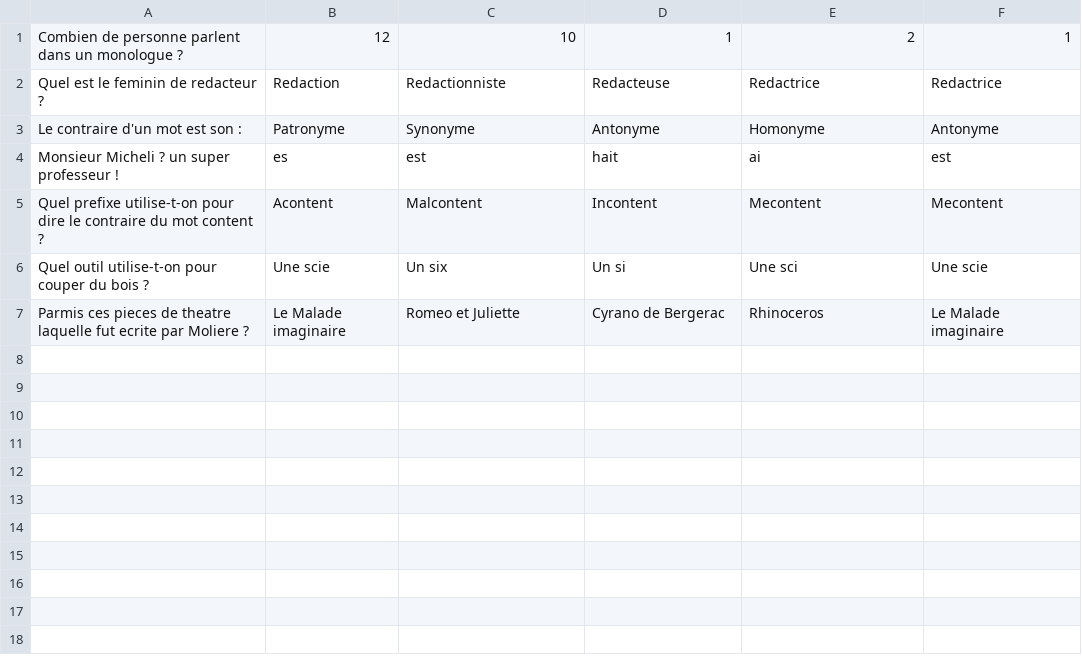
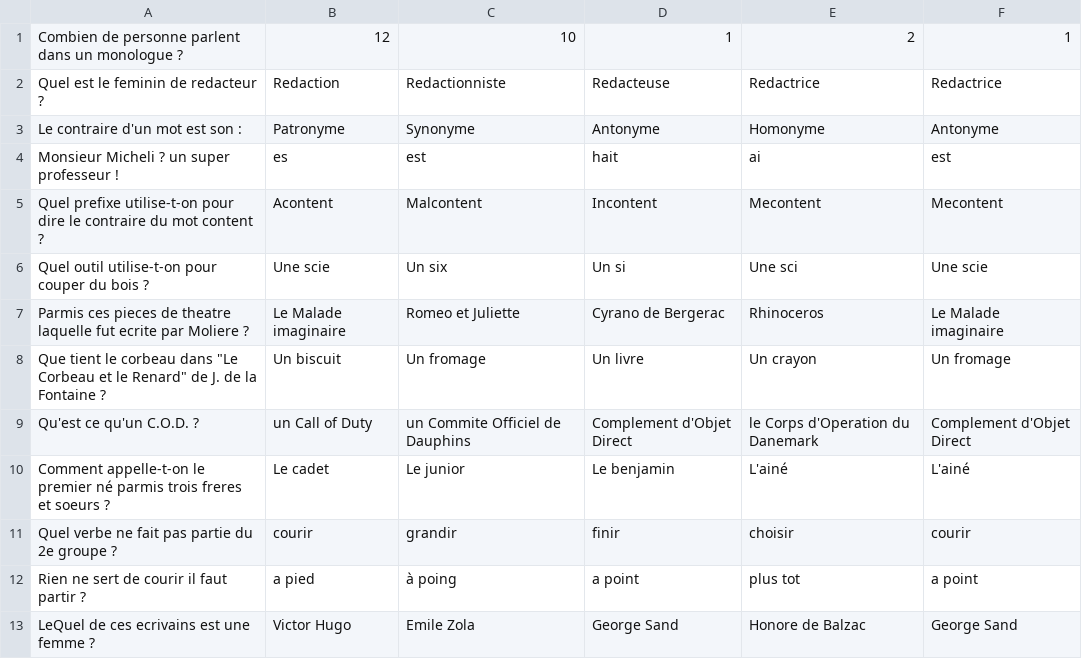
Before and after one commit to SgtTabouret/PokeducationFinal, a CSV file: QFrancais.csv, drawn as a sheet; the diff names each change by its address in the sheet, - before the commit and + after, or states it on an @@ line.

```diff
--- a/QFrancais.csv
+++ b/QFrancais.csv
+row 8: Que tient le corbeau dans "Le Corbeau et le Renard" de J. de la Fontaine ? | Un biscuit | Un fromage | Un livre | Un crayon | Un fromage
+row 9: Qu'est ce qu'un C.O.D. ? | un Call of Duty | un Commite Officiel de Dauphins | Complement d'Objet Direct | le Corps d'Operation du Danemark | Complement d'Objet Direct
+row 10: Comment appelle-t-on le premier né parmis trois freres et soeurs ? | Le cadet | Le junior | Le benjamin | L'ainé | L'ainé
+row 11: Quel verbe ne fait pas partie du 2e groupe ? | courir | grandir | finir | choisir | courir
+row 12: Rien ne sert de courir il faut partir ? | a pied | à poing | a point | plus tot | a point
+row 13: LeQuel de ces ecrivains est une femme ? | Victor Hugo | Emile Zola | George Sand | Honore de Balzac | George Sand
```
Also changed, not shown: 1 other file.
